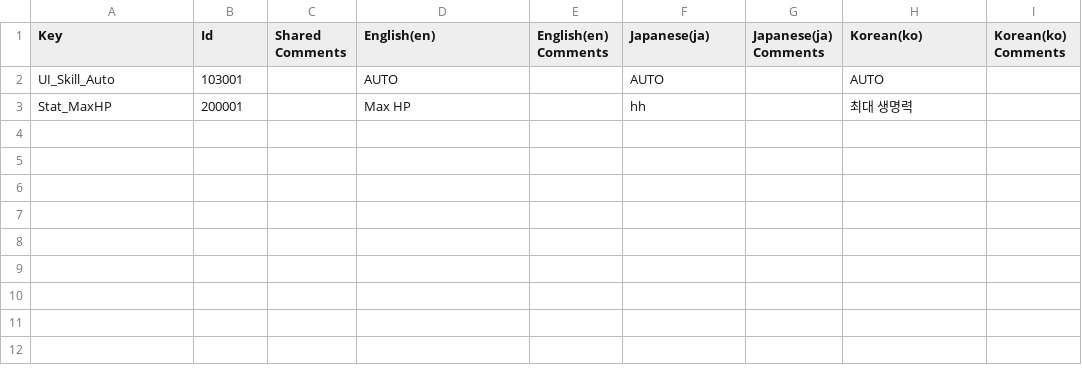
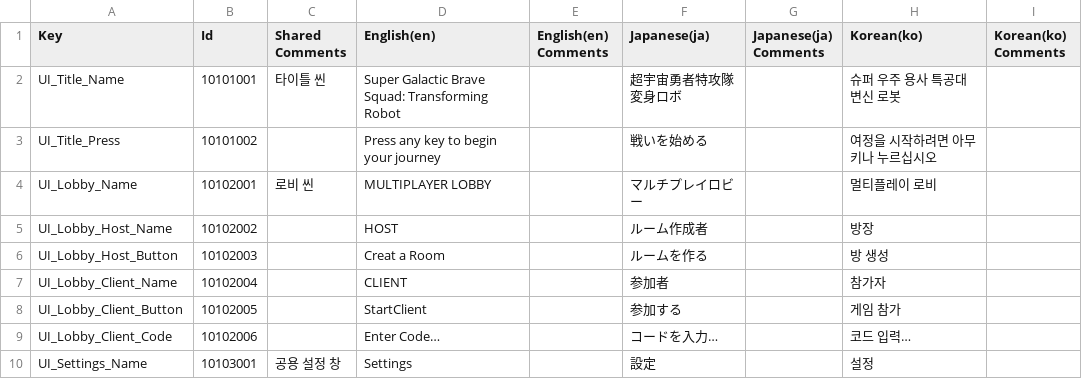
Before and after one commit to Kyungil-smart/networkteamproject-ejrghks1112-creator, a CSV file: NPTeam/Assets/Localization/LacaleTable.csv, drawn as a sheet; removed rows and columns are numbered as before the commit, all else as after; the diff names each change by its address in the sheet, - before the commit and + after, or states it on an @@ line.

```diff
--- a/NPTeam/Assets/Localization/LacaleTable.csv
+++ b/NPTeam/Assets/Localization/LacaleTable.csv
-row 2: UI_Skill_Auto | 103001 |  | AUTO |  | AUTO |  | AUTO
-row 3: Stat_MaxHP | 200001 |  | Max HP |  | hh |  | 최대 생명력
+row 2: UI_Title_Name | 10101001 | 타이틀 씬 | Super Galactic Brave Squad: Transforming Robot |  | 超宇宙勇者特攻隊変身ロボ |  | 슈퍼 우주 용사 특공대 변신 로봇
+row 3: UI_Title_Press | 10101002 |  | Press any key to begin your journey |  | 戦いを始める |  | 여정을 시작하려면 아무 키나 누르십시오
+row 4: UI_Lobby_Name | 10102001 | 로비 씬 | MULTIPLAYER LOBBY |  | マルチプレイロビー |  | 멀티플레이 로비
+row 5: UI_Lobby_Host_Name | 10102002 |  | HOST |  | ルーム作成者 |  | 방장
+row 6: UI_Lobby_Host_Button | 10102003 |  | Creat a Room |  | ルームを作る |  | 방 생성
+row 7: UI_Lobby_Client_Name | 10102004 |  | CLIENT |  | 参加者 |  | 참가자
+row 8: UI_Lobby_Client_Button | 10102005 |  | StartClient |  | 参加する |  | 게임 참가
+row 9: UI_Lobby_Client_Code | 10102006 |  | Enter Code… |  | コードを入力… |  | 코드 입력…
+row 10: UI_Settings_Name | 10103001 | 공용 설정 창 | Settings |  | 設定 |  | 설정
```
Also changed, not shown: 8 other files.
